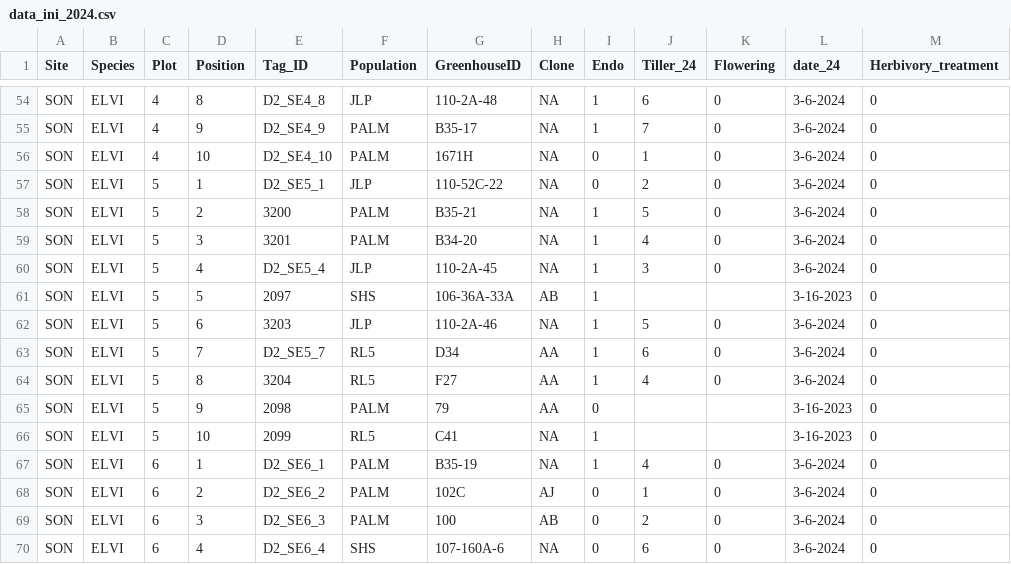
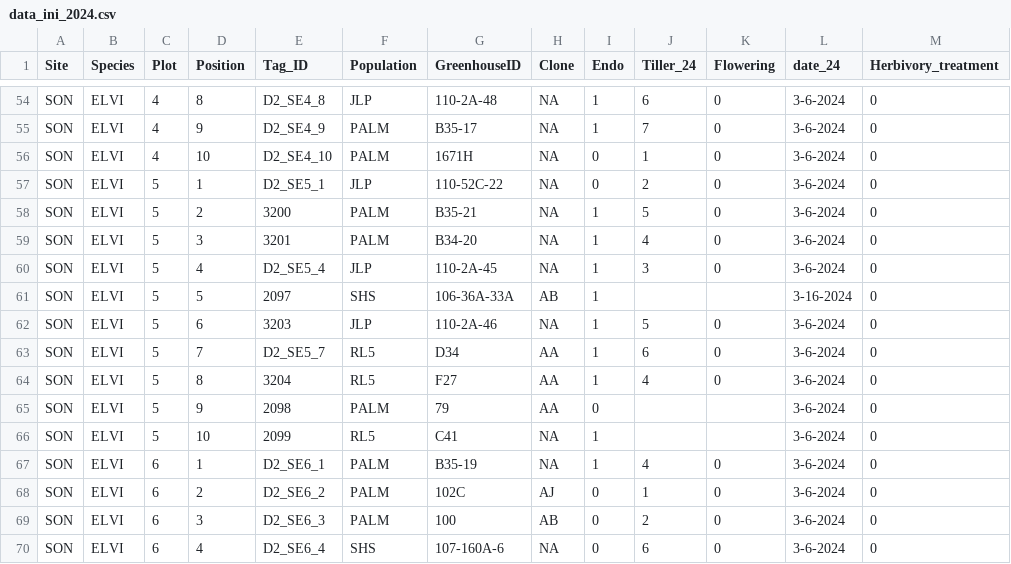
Before and after one commit to jmoutouama/endo-range-limits, a CSV file: Data/data_ini_2024.csv, drawn as a sheet; only a part is shown, gaps mark what is left out.

```diff
--- a/Data/data_ini_2024.csv
+++ b/Data/data_ini_2024.csv
@@ -60,3 +60,3 @@ SON,ELVI,5,3,3201,PALM,B34-20,NA,1,4,0,3-6-2024,0
 SON,ELVI,5,4,D2_SE5_4,JLP,110-2A-45,NA,1,3,0,3-6-2024,0
-SON,ELVI,5,5,2097,SHS,106-36A-33A,AB,1,,,3-16-2023,0
+SON,ELVI,5,5,2097,SHS,106-36A-33A,AB,1,,,3-16-2024,0
 SON,ELVI,5,6,3203,JLP,110-2A-46,NA,1,5,0,3-6-2024,0
@@ -64,4 +64,4 @@ SON,ELVI,5,7,D2_SE5_7,RL5,D34,AA,1,6,0,3-6-2024,0
 SON,ELVI,5,8,3204,RL5,F27,AA,1,4,0,3-6-2024,0
-SON,ELVI,5,9,2098,PALM,79,AA,0,,,3-16-2023,0
-SON,ELVI,5,10,2099,RL5,C41,NA,1,,,3-16-2023,0
+SON,ELVI,5,9,2098,PALM,79,AA,0,,,3-6-2024,0
+SON,ELVI,5,10,2099,RL5,C41,NA,1,,,3-6-2024,0
 SON,ELVI,6,1,D2_SE6_1,PALM,B35-19,NA,1,4,0,3-6-2024,0
```
Also changed, not shown: Data/census2023.csv, Data/census2024.csv, 6 other files.
